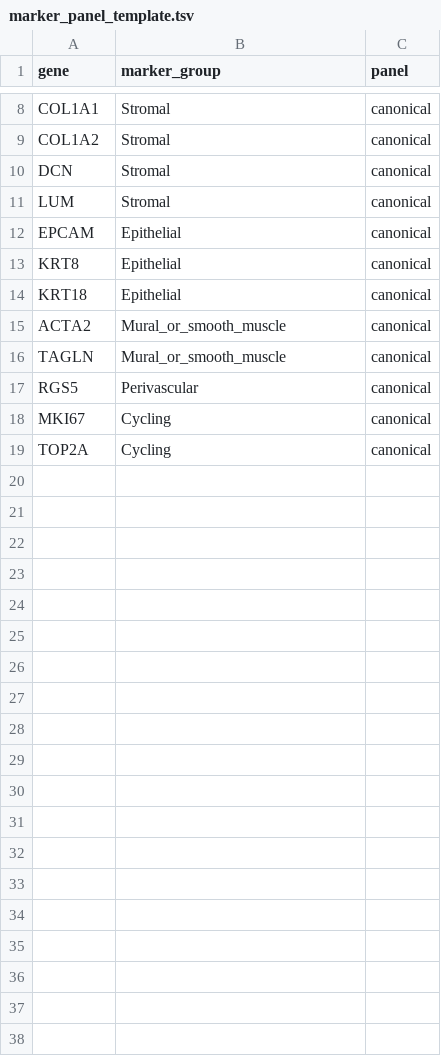
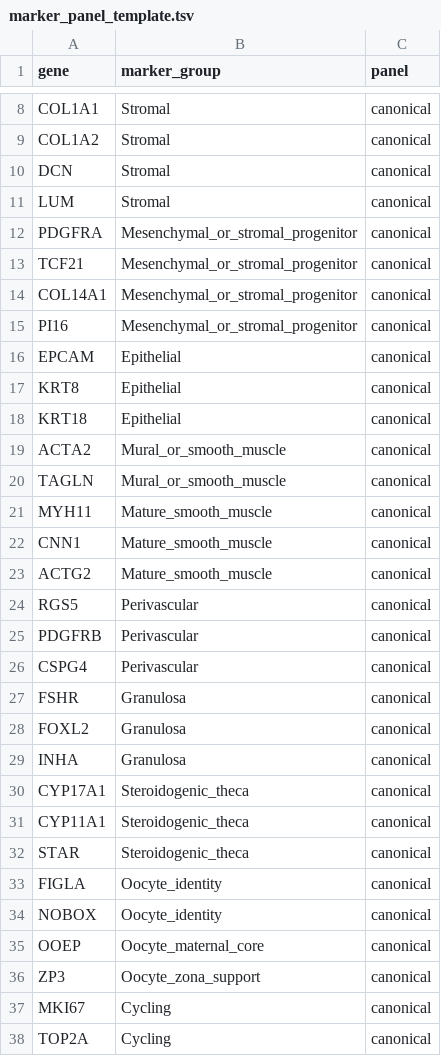
Before and after one commit to CCCU-IMU/annotate-spatial-transcriptomics, a TSV file: annotate-spatial-transcriptomics/assets/marker_panel_template.tsv, drawn as a sheet; only a part is shown, gaps mark what is left out; the diff names each change by its address in the sheet, - before the commit and + after, or states it on an @@ line.

Commit message:
Refine R-first annotation policy

```diff
--- a/annotate-spatial-transcriptomics/assets/marker_panel_template.tsv
+++ b/annotate-spatial-transcriptomics/assets/marker_panel_template.tsv
+row 12: PDGFRA | Mesenchymal_or_stromal_progenitor | canonical
+row 13: TCF21 | Mesenchymal_or_stromal_progenitor | canonical
+row 14: COL14A1 | Mesenchymal_or_stromal_progenitor | canonical
+row 15: PI16 | Mesenchymal_or_stromal_progenitor | canonical
+row 21: MYH11 | Mature_smooth_muscle | canonical
+row 22: CNN1 | Mature_smooth_muscle | canonical
+row 23: ACTG2 | Mature_smooth_muscle | canonical
+row 25: PDGFRB | Perivascular | canonical
+row 26: CSPG4 | Perivascular | canonical
+row 27: FSHR | Granulosa | canonical
+row 28: FOXL2 | Granulosa | canonical
+row 29: INHA | Granulosa | canonical
+row 30: CYP17A1 | Steroidogenic_theca | canonical
+row 31: CYP11A1 | Steroidogenic_theca | canonical
+row 32: STAR | Steroidogenic_theca | canonical
+row 33: FIGLA | Oocyte_identity | canonical
+row 34: NOBOX | Oocyte_identity | canonical
+row 35: OOEP | Oocyte_maternal_core | canonical
+row 36: ZP3 | Oocyte_zona_support | canonical
```
